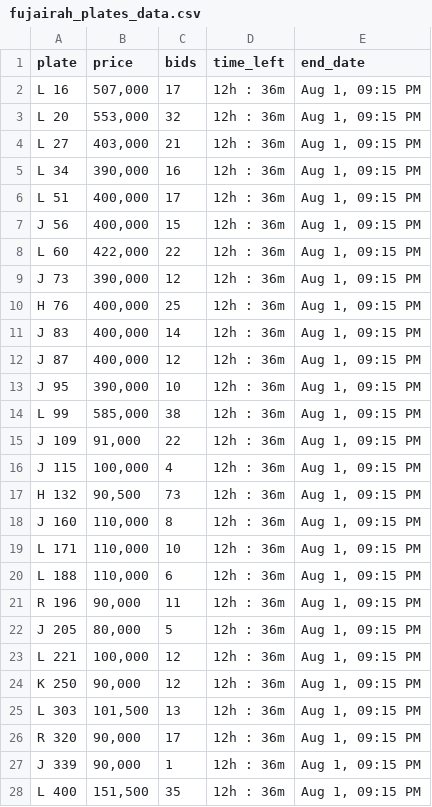
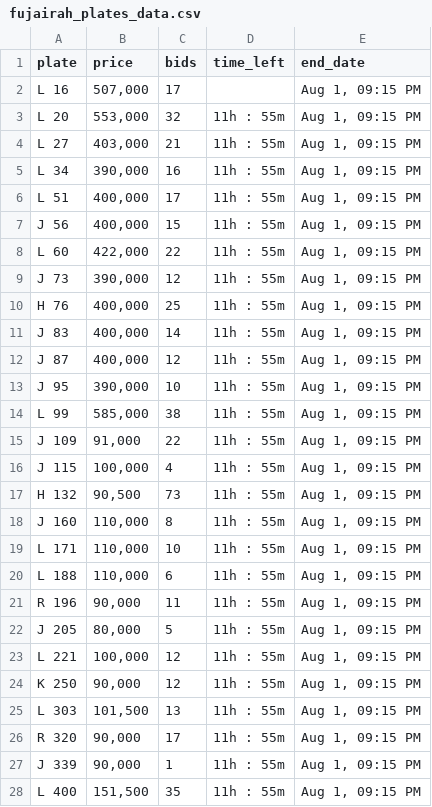
Before and after one commit to mdanfas/fujplatescrape, a CSV file: fujairah_plates_data.csv, drawn as a sheet; only a part is shown; the diff covers the shown part only.

```diff
--- a/fujairah_plates_data.csv
+++ b/fujairah_plates_data.csv
@@ -1,28 +1,28 @@
 plate,price,bids,time_left,end_date
-L 16,"507,000",17,12h : 36m,"Aug 1, 09:15 PM"
-L 20,"553,000",32,12h : 36m,"Aug 1, 09:15 PM"
-L 27,"403,000",21,12h : 36m,"Aug 1, 09:15 PM"
-L 34,"390,000",16,12h : 36m,"Aug 1, 09:15 PM"
-L 51,"400,000",17,12h : 36m,"Aug 1, 09:15 PM"
-J 56,"400,000",15,12h : 36m,"Aug 1, 09:15 PM"
-L 60,"422,000",22,12h : 36m,"Aug 1, 09:15 PM"
-J 73,"390,000",12,12h : 36m,"Aug 1, 09:15 PM"
-H 76,"400,000",25,12h : 36m,"Aug 1, 09:15 PM"
-J 83,"400,000",14,12h : 36m,"Aug 1, 09:15 PM"
-J 87,"400,000",12,12h : 36m,"Aug 1, 09:15 PM"
-J 95,"390,000",10,12h : 36m,"Aug 1, 09:15 PM"
-L 99,"585,000",38,12h : 36m,"Aug 1, 09:15 PM"
-J 109,"91,000",22,12h : 36m,"Aug 1, 09:15 PM"
-J 115,"100,000",4,12h : 36m,"Aug 1, 09:15 PM"
-H 132,"90,500",73,12h : 36m,"Aug 1, 09:15 PM"
-J 160,"110,000",8,12h : 36m,"Aug 1, 09:15 PM"
-L 171,"110,000",10,12h : 36m,"Aug 1, 09:15 PM"
-L 188,"110,000",6,12h : 36m,"Aug 1, 09:15 PM"
-R 196,"90,000",11,12h : 36m,"Aug 1, 09:15 PM"
-J 205,"80,000",5,12h : 36m,"Aug 1, 09:15 PM"
-L 221,"100,000",12,12h : 36m,"Aug 1, 09:15 PM"
-K 250,"90,000",12,12h : 36m,"Aug 1, 09:15 PM"
-L 303,"101,500",13,12h : 36m,"Aug 1, 09:15 PM"
-R 320,"90,000",17,12h : 36m,"Aug 1, 09:15 PM"
-J 339,"90,000",1,12h : 36m,"Aug 1, 09:15 PM"
-L 400,"151,500",35,12h : 36m,"Aug 1, 09:15 PM"
+L 16,"507,000",17,,"Aug 1, 09:15 PM"
+L 20,"553,000",32,11h : 55m,"Aug 1, 09:15 PM"
+L 27,"403,000",21,11h : 55m,"Aug 1, 09:15 PM"
+L 34,"390,000",16,11h : 55m,"Aug 1, 09:15 PM"
+L 51,"400,000",17,11h : 55m,"Aug 1, 09:15 PM"
+J 56,"400,000",15,11h : 55m,"Aug 1, 09:15 PM"
+L 60,"422,000",22,11h : 55m,"Aug 1, 09:15 PM"
+J 73,"390,000",12,11h : 55m,"Aug 1, 09:15 PM"
+H 76,"400,000",25,11h : 55m,"Aug 1, 09:15 PM"
+J 83,"400,000",14,11h : 55m,"Aug 1, 09:15 PM"
+J 87,"400,000",12,11h : 55m,"Aug 1, 09:15 PM"
+J 95,"390,000",10,11h : 55m,"Aug 1, 09:15 PM"
+L 99,"585,000",38,11h : 55m,"Aug 1, 09:15 PM"
+J 109,"91,000",22,11h : 55m,"Aug 1, 09:15 PM"
+J 115,"100,000",4,11h : 55m,"Aug 1, 09:15 PM"
+H 132,"90,500",73,11h : 55m,"Aug 1, 09:15 PM"
+J 160,"110,000",8,11h : 55m,"Aug 1, 09:15 PM"
+L 171,"110,000",10,11h : 55m,"Aug 1, 09:15 PM"
+L 188,"110,000",6,11h : 55m,"Aug 1, 09:15 PM"
+R 196,"90,000",11,11h : 55m,"Aug 1, 09:15 PM"
+J 205,"80,000",5,11h : 55m,"Aug 1, 09:15 PM"
+L 221,"100,000",12,11h : 55m,"Aug 1, 09:15 PM"
+K 250,"90,000",12,11h : 55m,"Aug 1, 09:15 PM"
+L 303,"101,500",13,11h : 55m,"Aug 1, 09:15 PM"
+R 320,"90,000",17,11h : 55m,"Aug 1, 09:15 PM"
+J 339,"90,000",1,11h : 55m,"Aug 1, 09:15 PM"
+L 400,"151,500",35,11h : 55m,"Aug 1, 09:15 PM"
```
Also changed, not shown: 73 edited cells elsewhere in this file.
